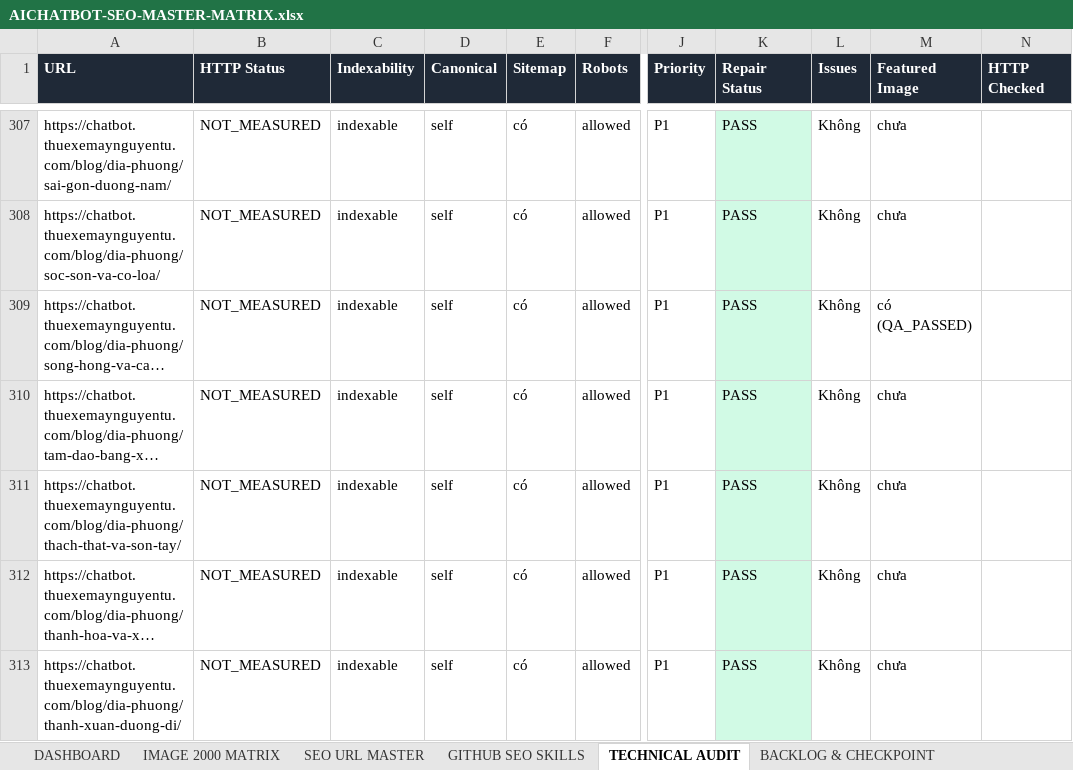
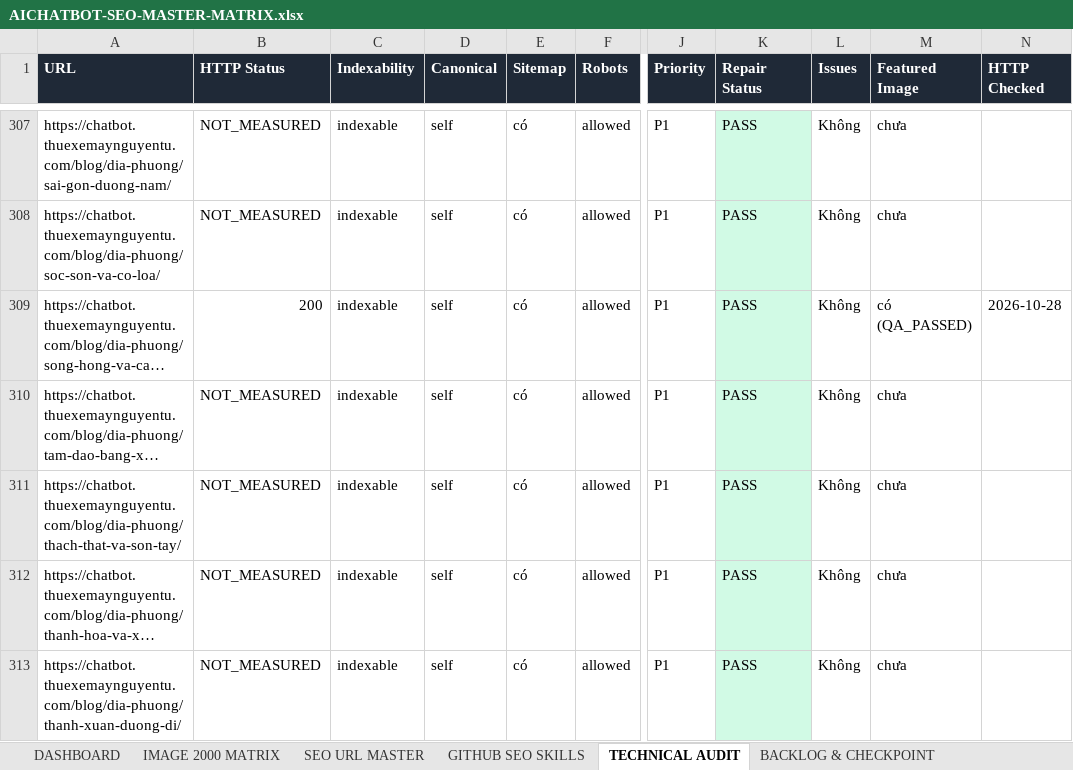
Before and after one commit to thuexemayhanoi/aichatbot, an Excel workbook: docs/seo/AICHATBOT-SEO-MASTER-MATRIX.xlsx, sheet TECHNICAL AUDIT, drawn as a sheet; only a part is shown, gaps mark what is left out; long unchanged cells end in …; values as stored, in another font and other column widths than the file's, no borders; the diff covers the shown part only; the diff names each change by its address in the sheet, - before the commit and + after, or states it on an @@ line.

```diff
--- a/docs/seo/AICHATBOT-SEO-MASTER-MATRIX.xlsx (sheet TECHNICAL AUDIT)
+++ b/docs/seo/AICHATBOT-SEO-MASTER-MATRIX.xlsx (sheet TECHNICAL AUDIT)
-B309 (HTTP Status): NOT_MEASURED
+B309 (HTTP Status): 200
-N309 (HTTP Checked): (empty)
+N309 (HTTP Checked): 2026-10-28
```
Also changed, not shown: 38 edited cells elsewhere in this sheet, sheet GITHUB SEO SKILLS, sheet BACKLOG & CHECKPOINT, sheet IMAGE 2000 MATRIX, sheet EXECUTION LOG, sheet ERROR & AUTO REPAIR, sheet DASHBOARD, 2 more sheets, 40 other files.
